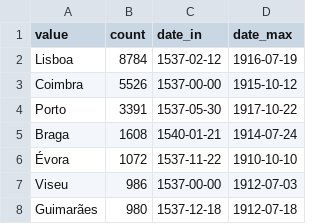
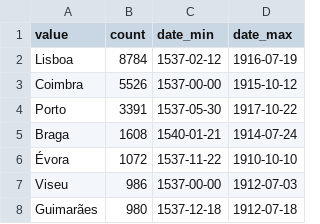
Before and after one commit to joaquimrcarvalho/fauc1537-1919, a CSV file: inferences/places/naturalidade-original.csv, drawn as a sheet; only a part is shown.

Commit message:
Naturalidade original no FAUC

```diff
--- a/inferences/places/naturalidade-original.csv
+++ b/inferences/places/naturalidade-original.csv
@@ -1,2 +1,2 @@
-value,count,date_in,date_max
+value,count,date_min,date_max
 Lisboa,8784,1537-02-12,1916-07-19
```
